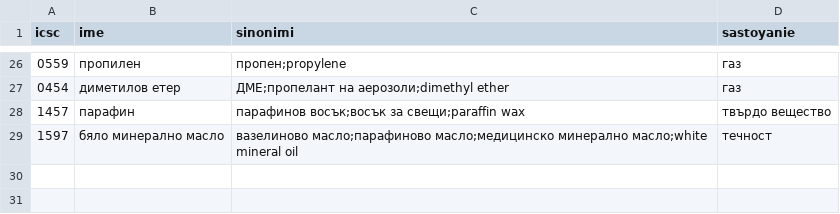
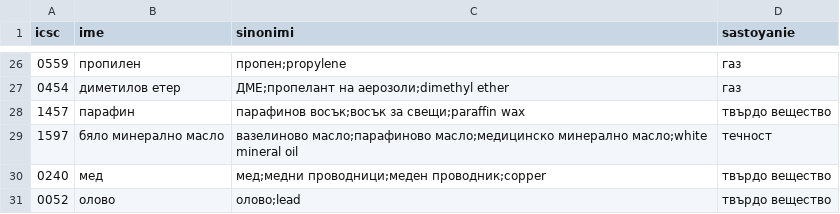
Before and after one commit to plamen911/fire-service-skills, a CSV file: tools/icsc_karti.csv, drawn as a sheet; only a part is shown, gaps mark what is left out; the diff names each change by its address in the sheet, - before the commit and + after, or states it on an @@ line.

```diff
--- a/tools/icsc_karti.csv
+++ b/tools/icsc_karti.csv
+row 30: 0240 | мед | мед;медни проводници;меден проводник;copper | твърдо вещество
+row 31: 0052 | олово | олово;lead | твърдо вещество
```
Also changed, not shown: 27 other files.
